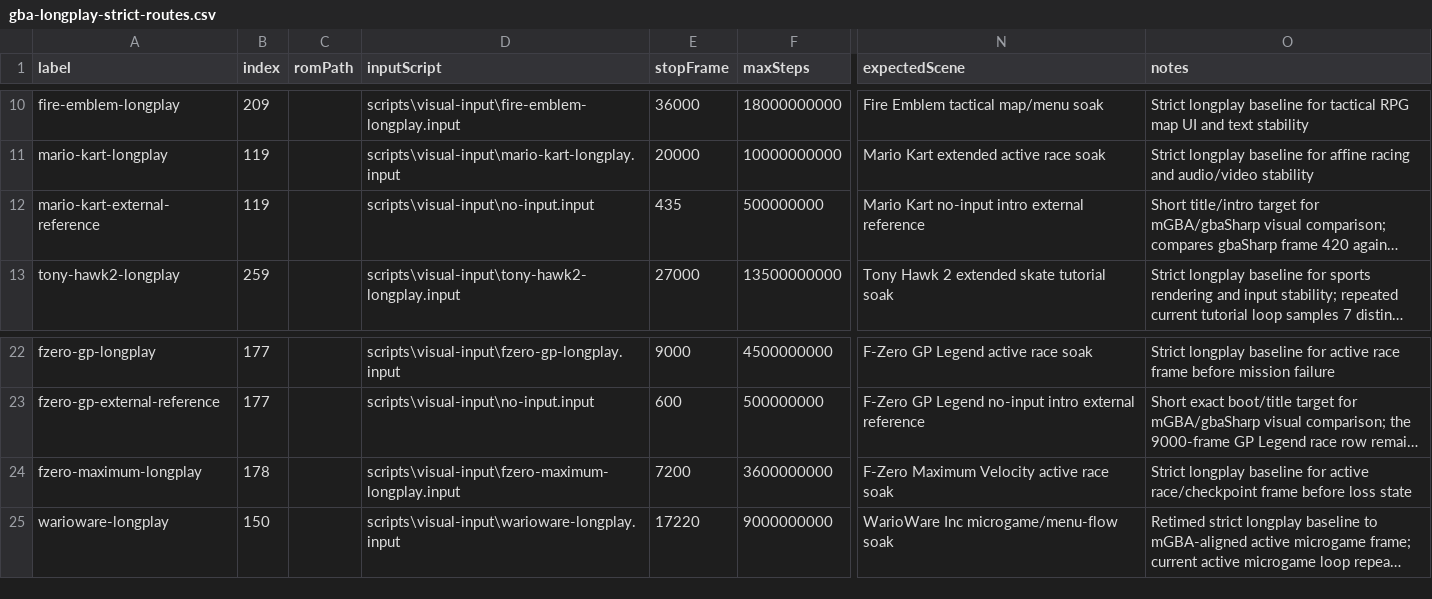
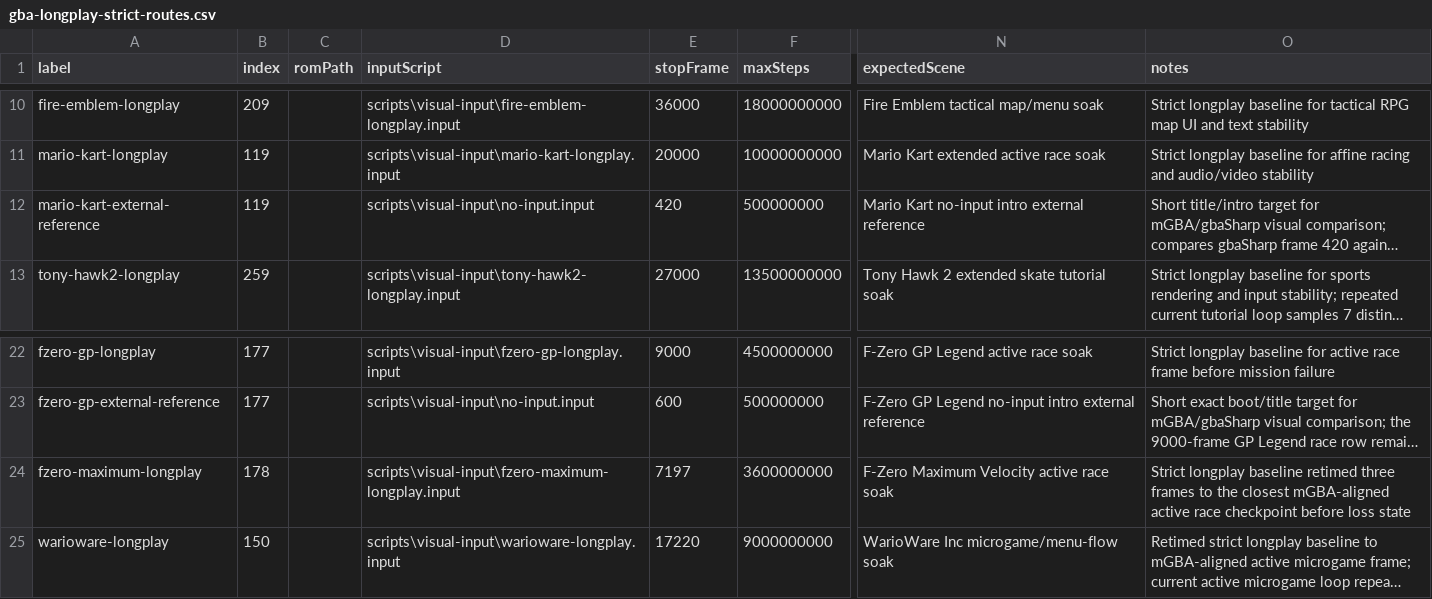
Before and after one commit to PaulMDemers/gbaSharp, a CSV file: docs/gba-longplay-strict-routes.csv, drawn as a sheet; only a part is shown, gaps mark what is left out; long unchanged cells end in …; the diff names each change by its address in the sheet, - before the commit and + after, or states it on an @@ line.

Commit message:
Align strict routes with mGBA oracle

```diff
--- a/docs/gba-longplay-strict-routes.csv
+++ b/docs/gba-longplay-strict-routes.csv
-E12 (stopFrame): 435
+E12 (stopFrame): 420
-E24 (stopFrame): 7200
+E24 (stopFrame): 7197
-O24 (notes): …longplay baseline for active race/checkpoint frame before loss…
+O24 (notes): …longplay baseline retimed three frames to the closest mGBA-aligned active race checkpoint before loss…
```
Also changed, not shown: 4 other files.
